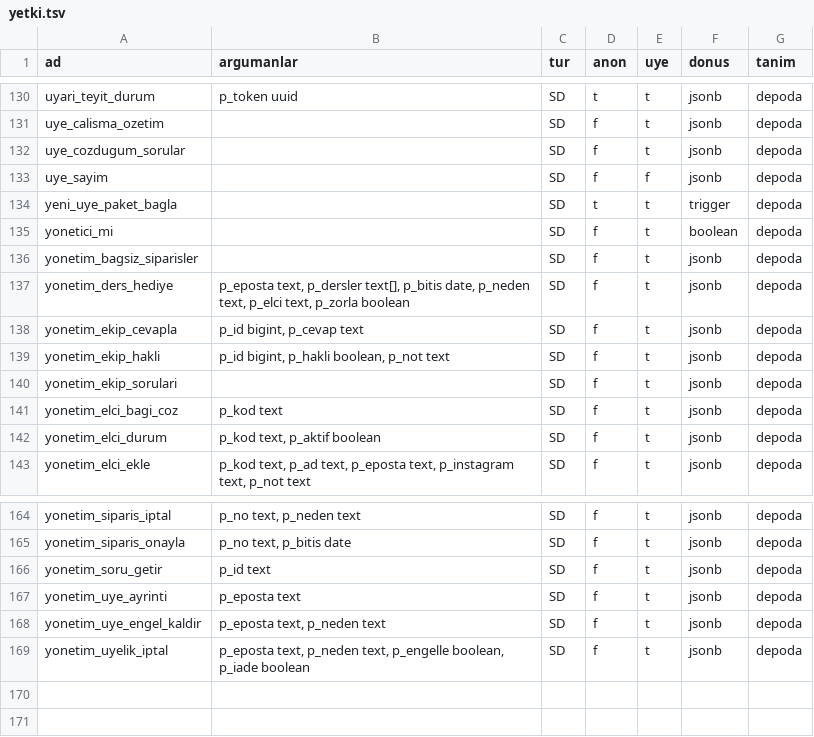
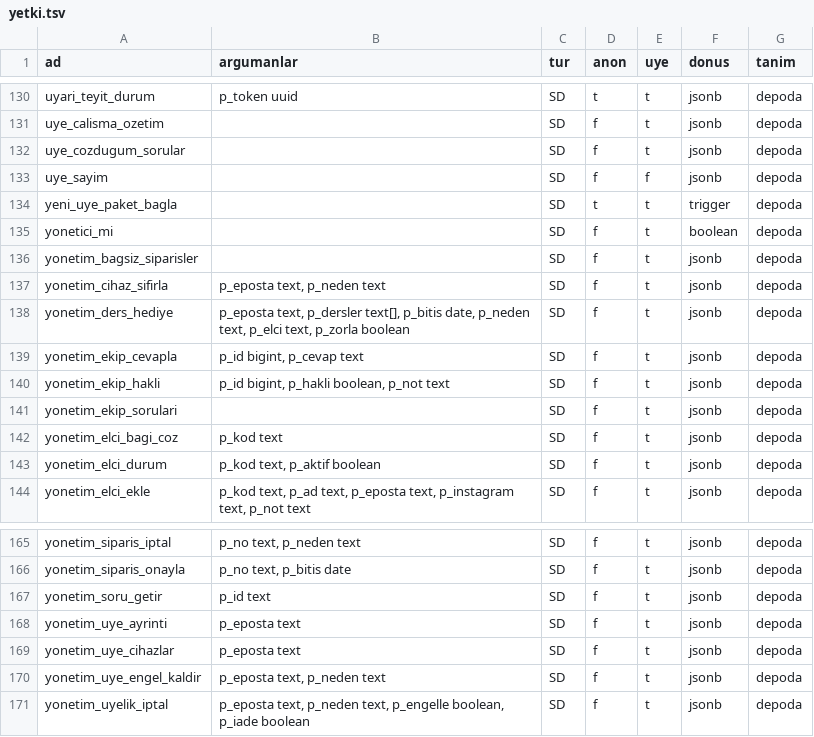
Before and after one commit to cemdizdar85-arch/mevzuat-radar, a TSV file: radar-app/canli-sema/yetki.tsv, drawn as a sheet; only a part is shown, gaps mark what is left out.

Commit message:
Canli sema dokumu [veri-operasyonu]

```diff
--- a/radar-app/canli-sema/yetki.tsv
+++ b/radar-app/canli-sema/yetki.tsv
@@ -136,2 +136,3 @@ yonetici_mi		SD	f	t	boolean	depoda
 yonetim_bagsiz_siparisler		SD	f	t	jsonb	depoda
+yonetim_cihaz_sifirla	p_eposta text, p_neden text	SD	f	t	jsonb	depoda
 yonetim_ders_hediye	p_eposta text, p_dersler text[], p_bitis date, p_neden text, p_elci text, p_zorla boolean	SD	f	t	jsonb	depoda
@@ -167,2 +168,3 @@ yonetim_soru_getir	p_id text	SD	f	t	jsonb	depoda
 yonetim_uye_ayrinti	p_eposta text	SD	f	t	jsonb	depoda
+yonetim_uye_cihazlar	p_eposta text	SD	f	t	jsonb	depoda
 yonetim_uye_engel_kaldir	p_eposta text, p_neden text	SD	f	t	jsonb	depoda
```
Also changed, not shown: 2 other files.
